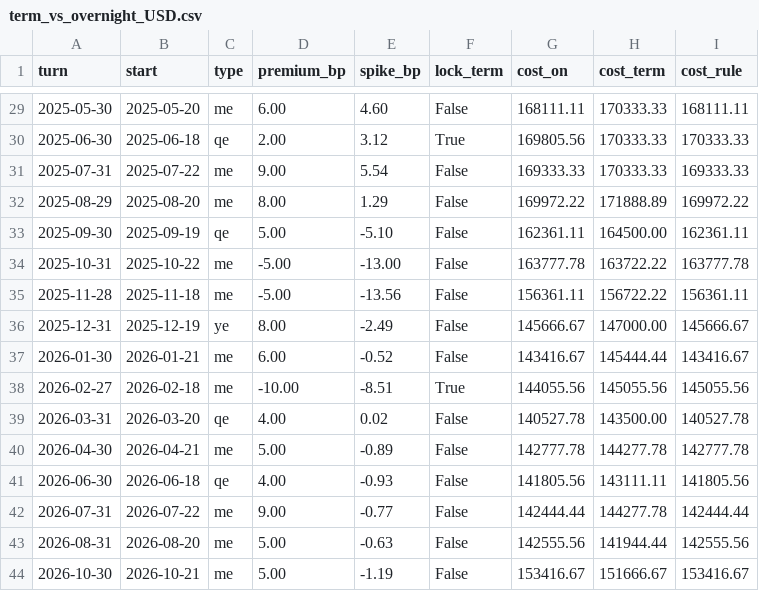
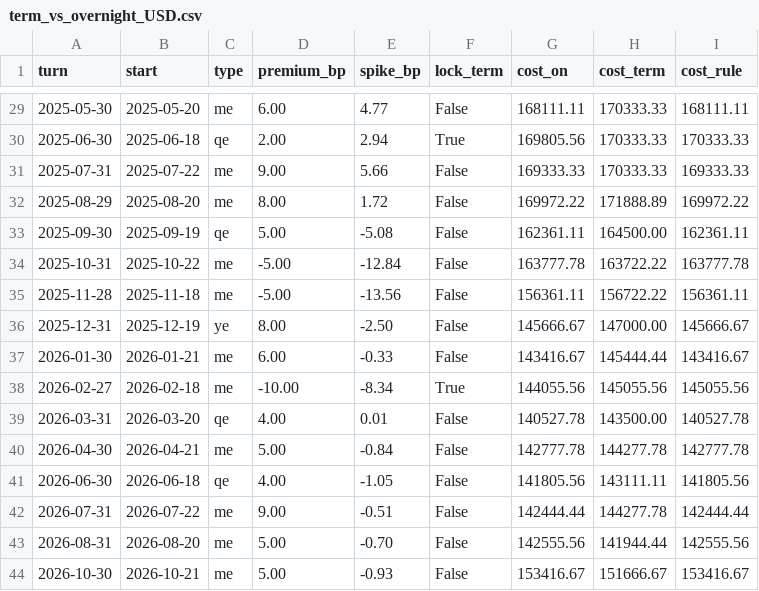
Before and after one commit to Li52utm/price-of-collateral, a CSV file: results/forecast/term_vs_overnight_USD.csv, drawn as a sheet; only a part is shown, gaps mark what is left out; the diff covers the shown part only.

```diff
--- a/results/forecast/term_vs_overnight_USD.csv
+++ b/results/forecast/term_vs_overnight_USD.csv
@@ -29,16 +29,16 @@ turn,start,type,premium_bp,spike_bp,lock_term,cost_on,cost_term,cost_rule
-2025-05-30,2025-05-20,me,6.00,4.60,False,168111.11,170333.33,168111.11
-2025-06-30,2025-06-18,qe,2.00,3.12,True,169805.56,170333.33,170333.33
-2025-07-31,2025-07-22,me,9.00,5.54,False,169333.33,170333.33,169333.33
-2025-08-29,2025-08-20,me,8.00,1.29,False,169972.22,171888.89,169972.22
-2025-09-30,2025-09-19,qe,5.00,-5.10,False,162361.11,164500.00,162361.11
-2025-10-31,2025-10-22,me,-5.00,-13.00,False,163777.78,163722.22,163777.78
+2025-05-30,2025-05-20,me,6.00,4.77,False,168111.11,170333.33,168111.11
+2025-06-30,2025-06-18,qe,2.00,2.94,True,169805.56,170333.33,170333.33
+2025-07-31,2025-07-22,me,9.00,5.66,False,169333.33,170333.33,169333.33
+2025-08-29,2025-08-20,me,8.00,1.72,False,169972.22,171888.89,169972.22
+2025-09-30,2025-09-19,qe,5.00,-5.08,False,162361.11,164500.00,162361.11
+2025-10-31,2025-10-22,me,-5.00,-12.84,False,163777.78,163722.22,163777.78
 2025-11-28,2025-11-18,me,-5.00,-13.56,False,156361.11,156722.22,156361.11
-2025-12-31,2025-12-19,ye,8.00,-2.49,False,145666.67,147000.00,145666.67
-2026-01-30,2026-01-21,me,6.00,-0.52,False,143416.67,145444.44,143416.67
-2026-02-27,2026-02-18,me,-10.00,-8.51,True,144055.56,145055.56,145055.56
-2026-03-31,2026-03-20,qe,4.00,0.02,False,140527.78,143500.00,140527.78
-2026-04-30,2026-04-21,me,5.00,-0.89,False,142777.78,144277.78,142777.78
-2026-06-30,2026-06-18,qe,4.00,-0.93,False,141805.56,143111.11,141805.56
-2026-07-31,2026-07-22,me,9.00,-0.77,False,142444.44,144277.78,142444.44
-2026-08-31,2026-08-20,me,5.00,-0.63,False,142555.56,141944.44,142555.56
-2026-10-30,2026-10-21,me,5.00,-1.19,False,153416.67,151666.67,153416.67
+2025-12-31,2025-12-19,ye,8.00,-2.50,False,145666.67,147000.00,145666.67
+2026-01-30,2026-01-21,me,6.00,-0.33,False,143416.67,145444.44,143416.67
+2026-02-27,2026-02-18,me,-10.00,-8.34,True,144055.56,145055.56,145055.56
+2026-03-31,2026-03-20,qe,4.00,0.01,False,140527.78,143500.00,140527.78
+2026-04-30,2026-04-21,me,5.00,-0.84,False,142777.78,144277.78,142777.78
+2026-06-30,2026-06-18,qe,4.00,-1.05,False,141805.56,143111.11,141805.56
+2026-07-31,2026-07-22,me,9.00,-0.51,False,142444.44,144277.78,142444.44
+2026-08-31,2026-08-20,me,5.00,-0.70,False,142555.56,141944.44,142555.56
+2026-10-30,2026-10-21,me,5.00,-0.93,False,153416.67,151666.67,153416.67
```
Also changed, not shown: 26 edited cells elsewhere in this file, 18 other files.
